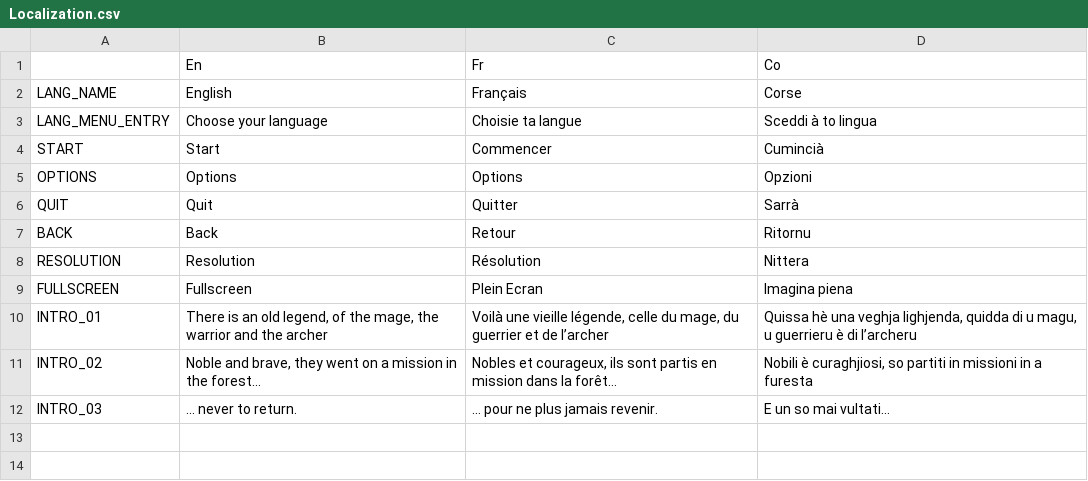
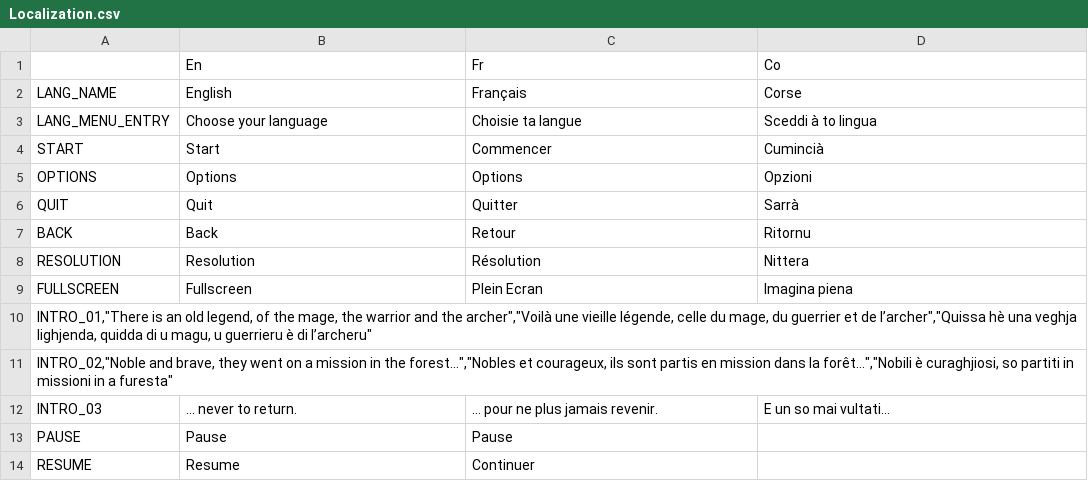
Before and after one commit to remibodin/CGW-GameFactory, a CSV file: ExternalAssets/Configurations/Localization.csv, drawn as a sheet; removed rows and columns are numbered as before the commit, all else as after; the diff names each change by its address in the sheet, - before the commit and + after, or states it on an @@ line.

Commit message:
Simple pause screen now working in DarkForest scene

```diff
--- a/ExternalAssets/Configurations/Localization.csv
+++ b/ExternalAssets/Configurations/Localization.csv
-row 10: INTRO_01 | There is an old legend, of the mage, the warrior and the archer | Voilà une vieille légende, celle du mage, du guerrier et de l’archer | Quissa hè una veghja lighjenda, quidda di u magu, u guerrieru è di l’archeru
-row 11: INTRO_02 | Noble and brave, they went on a mission in the forest... | Nobles et courageux, ils sont partis en mission dans la forêt… | Nobili è curaghjiosi, so partiti in missioni in a furesta
+row 10: INTRO_01,"There is an old legend, of the mage, the warrior and the archer","Voilà une vieille légende, celle du mage, du guerrier et de l’archer","Quissa hè una veghja lighjenda, quidda di u magu, u guerrieru è di l’archeru"
+row 11: INTRO_02,"Noble and brave, they went on a mission in the forest...","Nobles et courageux, ils sont partis en mission dans la forêt…","Nobili è curaghjiosi, so partiti in missioni in a furesta"
+row 13: PAUSE | Pause | Pause
+row 14: RESUME | Resume | Continuer
```
Also changed, not shown: 8 other files.
